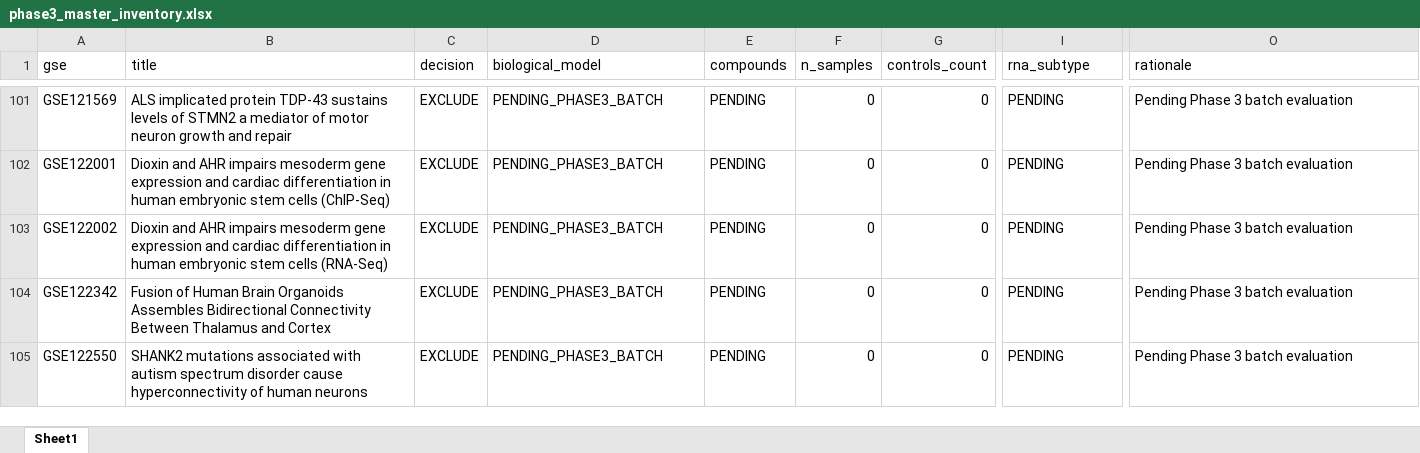
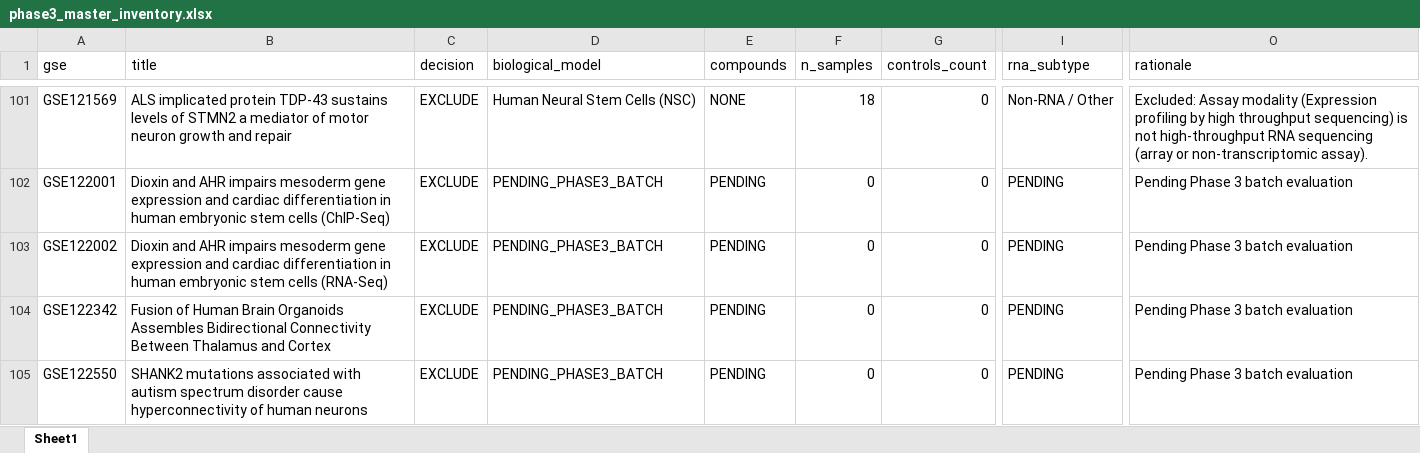
Before and after one commit to bioprintingLabsInc/DNT-Organoid-AI, an Excel workbook: outputs/verification/phase3/phase3_master_inventory.xlsx, sheet Sheet1, drawn as a sheet; only a part is shown, gaps mark what is left out; values as stored, in another font and other column widths than the file's, no borders; the diff covers the shown part only; the diff names each change by its address in the sheet, - before the commit and + after, or states it on an @@ line.

```diff
--- a/outputs/verification/phase3/phase3_master_inventory.xlsx (sheet Sheet1)
+++ b/outputs/verification/phase3/phase3_master_inventory.xlsx (sheet Sheet1)
-D101 (biological_model): PENDING_PHASE3_BATCH
+D101 (biological_model): Human Neural Stem Cells (NSC)
-E101 (compounds): PENDING
+E101 (compounds): NONE
-F101 (n_samples): 0
+F101 (n_samples): 18
-I101 (rna_subtype): PENDING
+I101 (rna_subtype): Non-RNA / Other
-O101 (rationale): Pending Phase 3 batch evaluation
+O101 (rationale): Excluded: Assay modality (Expression profiling by high throughput sequencing) is not high-throughput RNA sequencing (array or non-transcriptomic assay).
```
Also changed, not shown: 247 edited cells elsewhere in this sheet, data/metadata/dnt_master_dataset_inventory.xlsx, outputs/verification/phase3/phase3_decision_log.xlsx, 8 other files.
